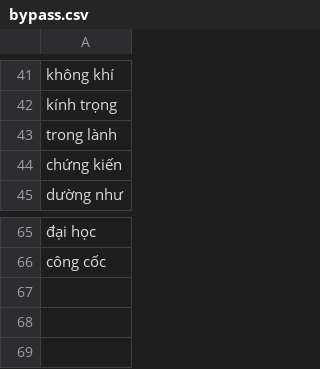
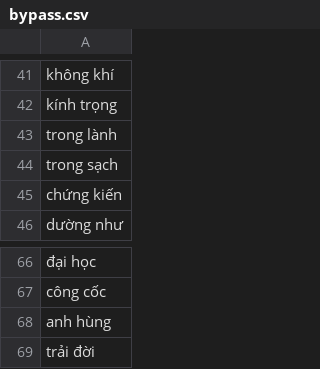
Before and after one commit to maduc238/viet_to_tay, a CSV file: dictionary/bypass.csv, drawn as a sheet; only a part is shown, gaps mark what is left out; the diff names each change by its address in the sheet, - before the commit and + after, or states it on an @@ line.

```diff
--- a/dictionary/bypass.csv
+++ b/dictionary/bypass.csv
+row 44: trong sạch
+row 68: anh hùng
+row 69: trải đời
```
Also changed, not shown: 1 other file.
